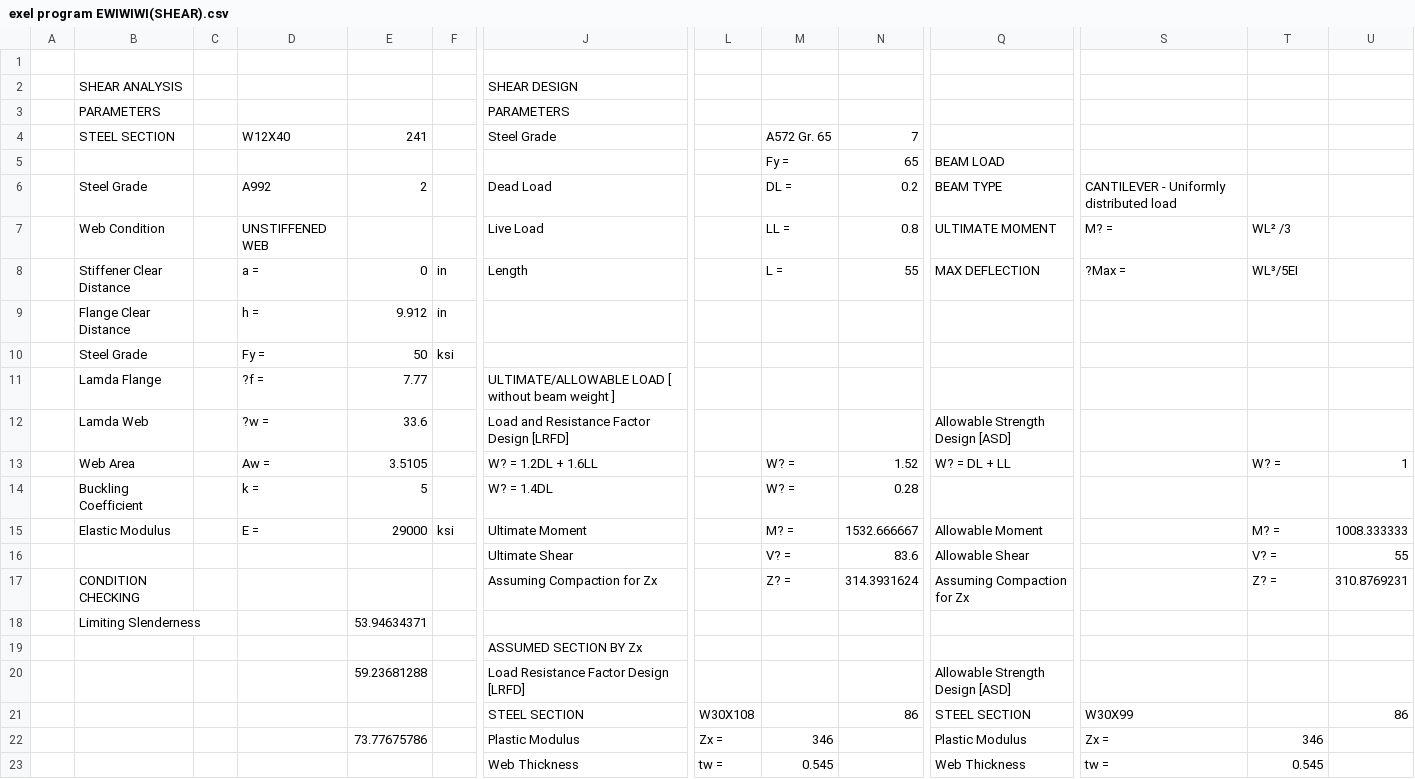
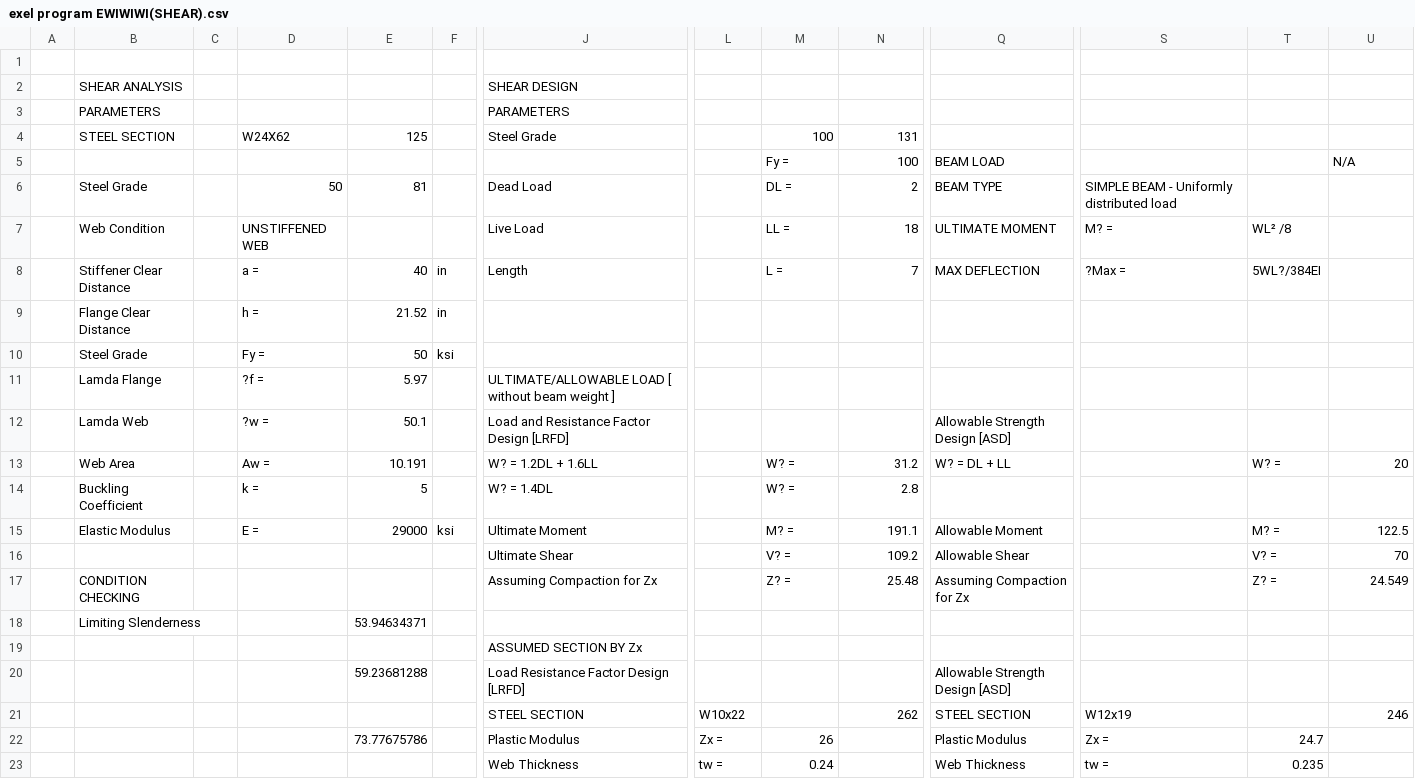
Before and after one commit to markings199/second-client, a CSV file: steelforge/reference/exel program EWIWIWI(SHEAR).csv, drawn as a sheet; only a part is shown, gaps mark what is left out; removed rows and columns are numbered as before the commit, all else as after; rows hold the shown columns only; the diff covers the shown part only; the diff names each change by its address in the sheet, - before the commit and + after, or states it on an @@ line.

```diff
--- a/steelforge/reference/exel program EWIWIWI(SHEAR).csv
+++ b/steelforge/reference/exel program EWIWIWI(SHEAR).csv
-row 4:  | STEEL SECTION |  | W12X40 | 241 |  | Steel Grade |  | A572 Gr. 65 | 7
+row 4:  | STEEL SECTION |  | W24X62 | 125 |  | Steel Grade |  | 100 | 131
-N5: 65
+N5: 100
-U5: (empty)
+U5: N/A
-D6: A992
+D6: 50
-E6: 2
+E6: 81
-N6: 0.2
+N6: 2
-S6: CANTILEVER - Uniformly distributed load
+S6: SIMPLE BEAM - Uniformly distributed load
-N7: 0.8
+N7: 18
-T7: WL² /3
+T7: WL² /8
-E8: 0
+E8: 40
-N8: 55
+N8: 7
-T8: WL³/5EI
+T8: 5WL?/384EI
-E9: 9.912
+E9: 21.52
-E11: 7.77
+E11: 5.97
-E12: 33.6
+E12: 50.1
-E13: 3.5105
+E13: 10.191
-N13: 1.52
+N13: 31.2
-U13: 1
+U13: 20
-N14: 0.28
+N14: 2.8
-N15: 1532.666667
+N15: 191.1
-U15: 1008.333333
+U15: 122.5
-N16: 83.6
+N16: 109.2
-U16: 55
+U16: 70
-N17: 314.3931624
+N17: 25.48
-U17: 310.8769231
+U17: 24.549
-row 21:  |  |  |  |  |  | STEEL SECTION | W30X108 |  | 86 | STEEL SECTION | W30X99 |  | 86
+row 21:  |  |  |  |  |  | STEEL SECTION | W10x22 |  | 262 | STEEL SECTION | W12x19 |  | 246
-M22: 346
+M22: 26
-T22: 346
+T22: 24.7
-M23: 0.545
+M23: 0.24
-T23: 0.545
+T23: 0.235
```
Also changed, not shown: 1 added row, 1 removed row and 18 edited cells elsewhere in this file, steelforge/reference/exel program EWIWIWI(BENDING) (1).csv, steelforge/reference/exel program EWIWIWI(S(ASTM)).csv, 10 other files.
